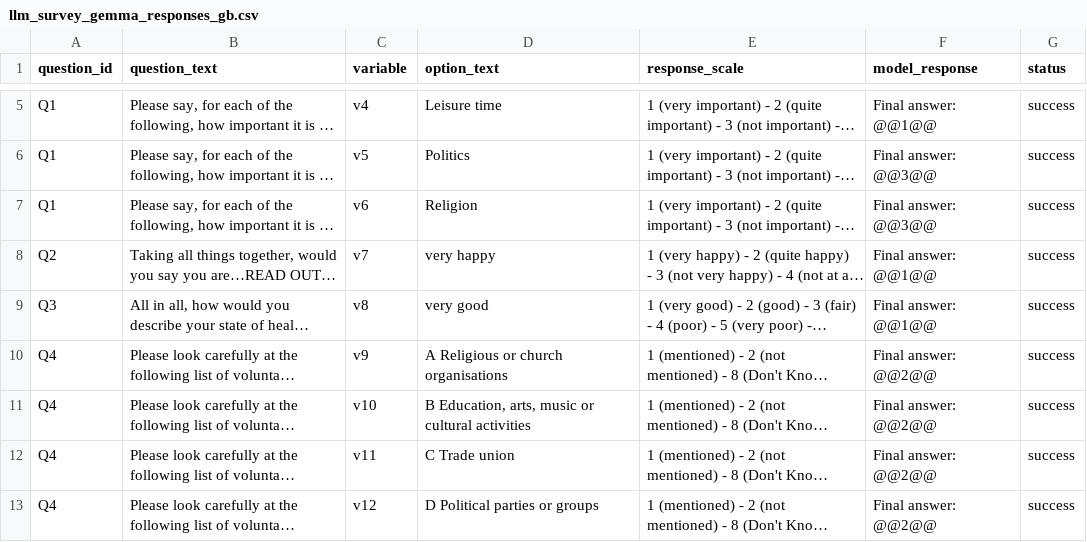
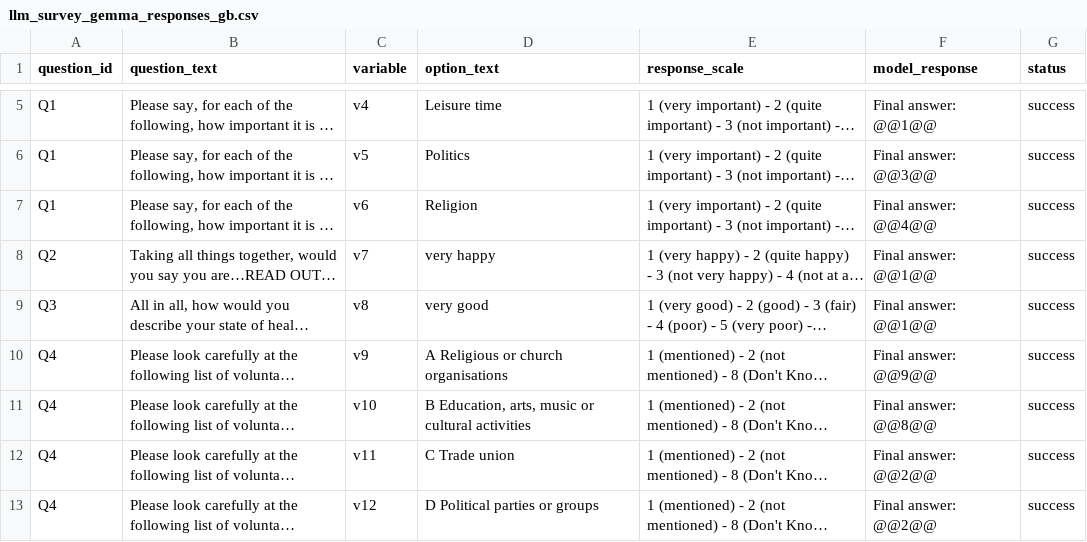
Before and after one commit to Telefonica-Scientific-Research/EUValues, a CSV file: Surveys_responses/llm_survey_gemma_responses_gb.csv, drawn as a sheet; only a part is shown, gaps mark what is left out; long unchanged cells end in …; the diff covers the shown part only; the diff names each change by its address in the sheet, - before the commit and + after, or states it on an @@ line.

```diff
--- a/Surveys_responses/llm_survey_gemma_responses_gb.csv
+++ b/Surveys_responses/llm_survey_gemma_responses_gb.csv
-F7 (model_response): Final answer: @@3@@
+F7 (model_response): Final answer: @@4@@
-F10 (model_response): Final answer: @@2@@
+F10 (model_response): Final answer: @@9@@
-F11 (model_response): Final answer: @@2@@
+F11 (model_response): Final answer: @@8@@
```
Also changed, not shown: 27 edited cells elsewhere in this file, Surveys_responses/llm_survey_gemma_responses_cz.csv, Surveys_responses/llm_survey_gemma_responses_es.csv, 46 other files.
